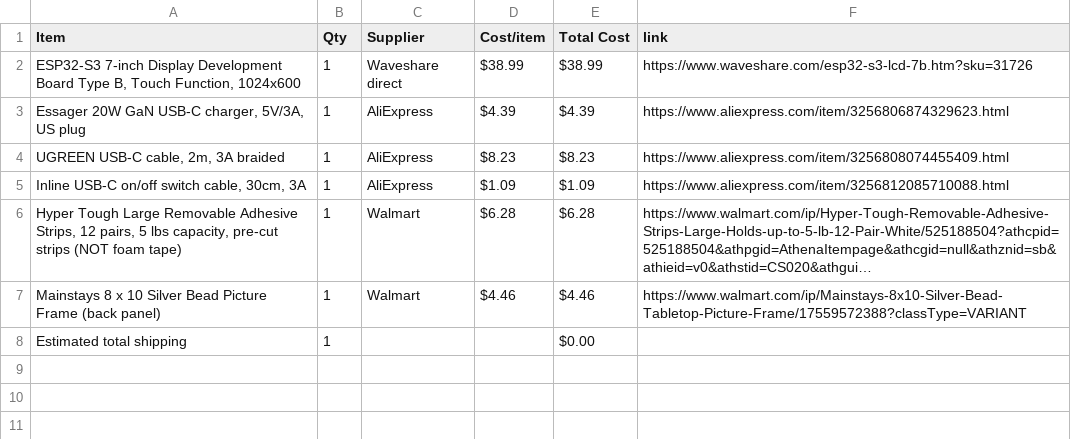
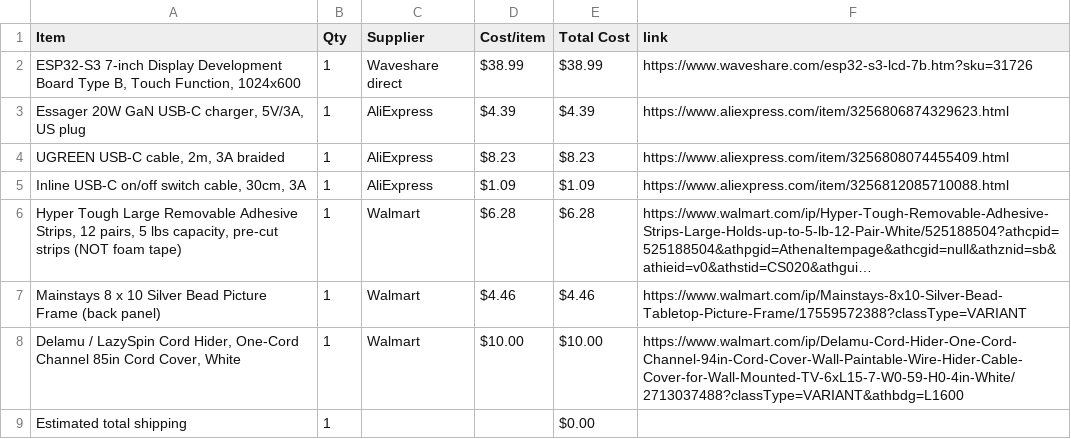
Before and after one commit to nadellasripad11/wall-display-ui, a CSV file: BOM.csv, drawn as a sheet; long unchanged cells end in …; the diff names each change by its address in the sheet, - before the commit and + after, or states it on an @@ line.

Commit message:
Sync wall display from Half Life

```diff
--- a/BOM.csv
+++ b/BOM.csv
+row 8: Delamu / LazySpin Cord Hider, One-Cord Channel 85in Cord Cover, White | 1 | Walmart | $10.00 | $10.00 | https://www.walmart.com/ip/Delamu-Cord-Hider-One-Cord-Channel-94in-Cord-Cover-Wall-Paintable-Wire-Hider-Cable-Cover-for-Wall-Mounted-TV-6xL15-7-W0-59-H0-4in-White/2713037488?classType=VARIANT&athbdg=L1600
```
